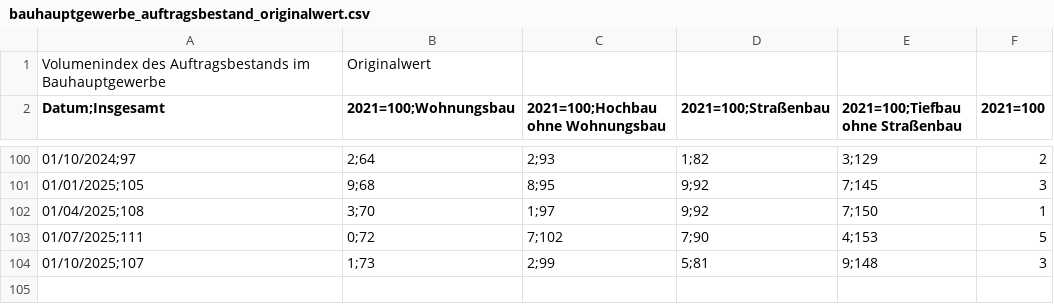
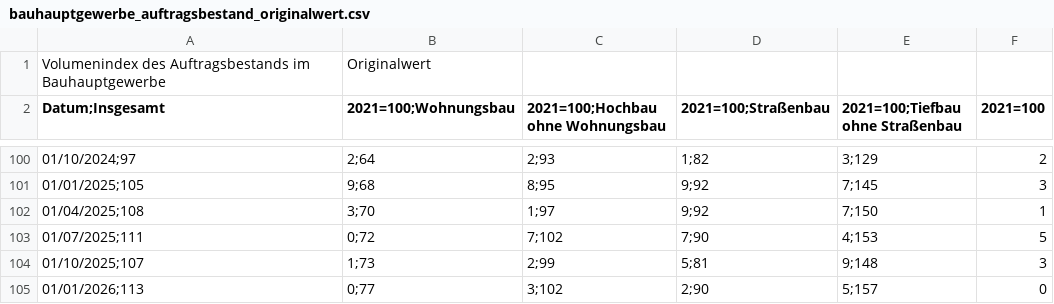
Before and after one commit to jonas-is-coding/destatis, a CSV file: data/raw/static/de_/opendata/data/bauhauptgewerbe_auftragsbestand_originalwert.csv, drawn as a sheet; only a part is shown, gaps mark what is left out; the diff names each change by its address in the sheet, - before the commit and + after, or states it on an @@ line.

```diff
--- a/data/raw/static/de_/opendata/data/bauhauptgewerbe_auftragsbestand_originalwert.csv
+++ b/data/raw/static/de_/opendata/data/bauhauptgewerbe_auftragsbestand_originalwert.csv
+row 105: 01/01/2026;113 | 0;77 | 3;102 | 2;90 | 5;157 | 0
```
Also changed, not shown: data/ml_ready/static/de_/opendata/data/bauhauptgewerbe_auftragsbestand_originalwert.csv, metadata/latest_sync_report.csv, 2 other files.
